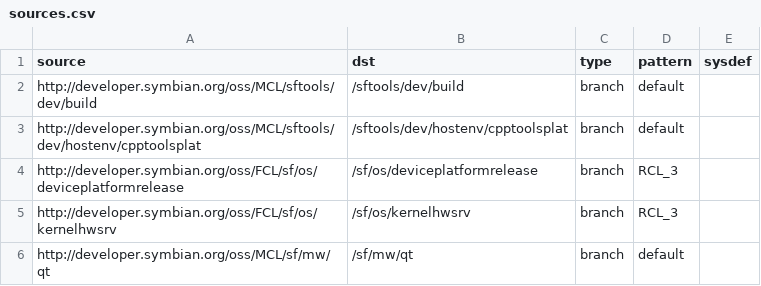
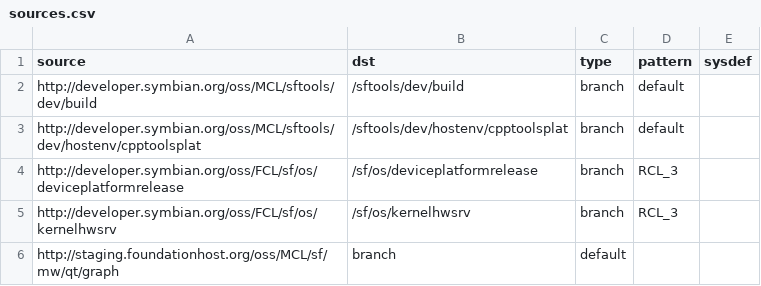
Before and after one commit to SymbianSource/oss.FCL.sftools.fbf.projects.tools, a CSV file: overlay/sources.csv, drawn as a sheet.

Commit message:
Use Qt from staging, for latest working drop

```diff
--- a/overlay/sources.csv
+++ b/overlay/sources.csv
@@ -5,2 +5,2 @@ http://developer.symbian.org/oss/FCL/sf/os/deviceplatformrelease,/sf/os/devicepl
 http://developer.symbian.org/oss/FCL/sf/os/kernelhwsrv,/sf/os/kernelhwsrv,branch,RCL_3,
-http://developer.symbian.org/oss/MCL/sf/mw/qt,/sf/mw/qt,branch,default,
+http://staging.foundationhost.org/oss/MCL/sf/mw/qt/graph,branch,default,
```
